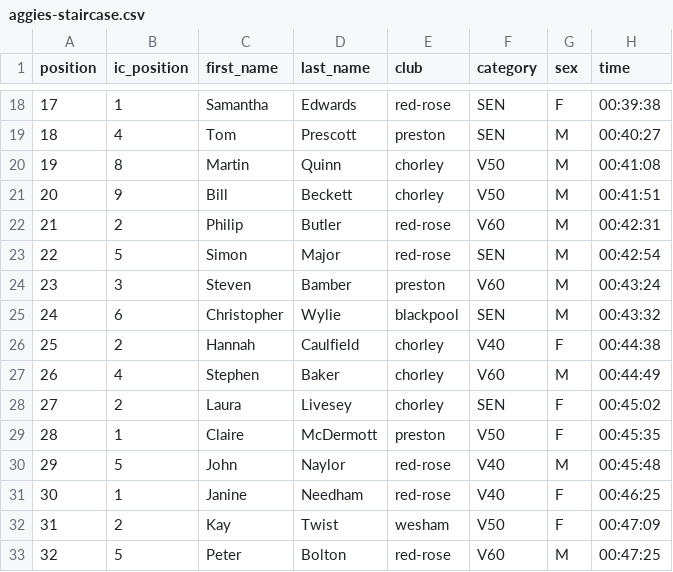
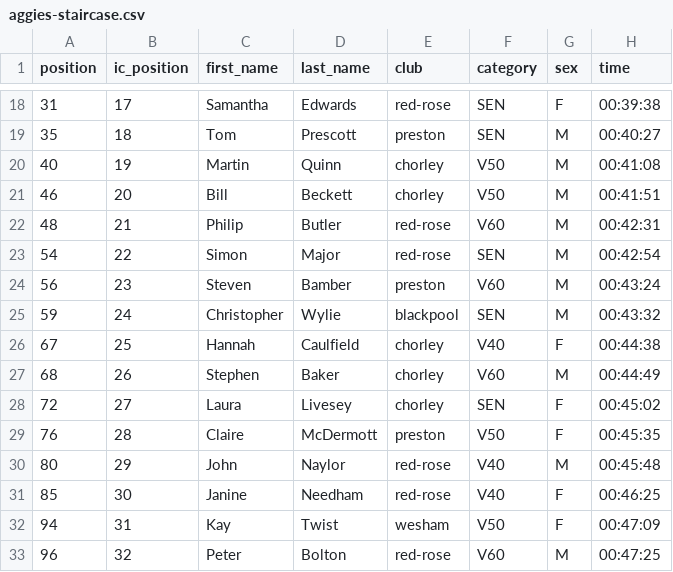
Before and after one commit to whortleberrybearer/InterClub, a CSV file: src/data/2023/fell/results/aggies-staircase.csv, drawn as a sheet; only a part is shown, gaps mark what is left out; the diff covers the shown part only.

Commit message:
refactor: correct position and ic_position mapping in fell race results CSVs
- position: race/bib number (from Pos. column)
- ic_position: overall finishing position (from Overall column)

```diff
--- a/src/data/2023/fell/results/aggies-staircase.csv
+++ b/src/data/2023/fell/results/aggies-staircase.csv
@@ -18,16 +18,16 @@ position,ic_position,first_name,last_name,club,category,sex,time
-17,1,Samantha,Edwards,red-rose,SEN,F,00:39:38
-18,4,Tom,Prescott,preston,SEN,M,00:40:27
-19,8,Martin,Quinn,chorley,V50,M,00:41:08
-20,9,Bill,Beckett,chorley,V50,M,00:41:51
-21,2,Philip,Butler,red-rose,V60,M,00:42:31
-22,5,Simon,Major,red-rose,SEN,M,00:42:54
-23,3,Steven,Bamber,preston,V60,M,00:43:24
-24,6,Christopher,Wylie,blackpool,SEN,M,00:43:32
-25,2,Hannah,Caulfield,chorley,V40,F,00:44:38
-26,4,Stephen,Baker,chorley,V60,M,00:44:49
-27,2,Laura,Livesey,chorley,SEN,F,00:45:02
-28,1,Claire,McDermott,preston,V50,F,00:45:35
-29,5,John,Naylor,red-rose,V40,M,00:45:48
-30,1,Janine,Needham,red-rose,V40,F,00:46:25
-31,2,Kay,Twist,wesham,V50,F,00:47:09
-32,5,Peter,Bolton,red-rose,V60,M,00:47:25
+31,17,Samantha,Edwards,red-rose,SEN,F,00:39:38
+35,18,Tom,Prescott,preston,SEN,M,00:40:27
+40,19,Martin,Quinn,chorley,V50,M,00:41:08
+46,20,Bill,Beckett,chorley,V50,M,00:41:51
+48,21,Philip,Butler,red-rose,V60,M,00:42:31
+54,22,Simon,Major,red-rose,SEN,M,00:42:54
+56,23,Steven,Bamber,preston,V60,M,00:43:24
+59,24,Christopher,Wylie,blackpool,SEN,M,00:43:32
+67,25,Hannah,Caulfield,chorley,V40,F,00:44:38
+68,26,Stephen,Baker,chorley,V60,M,00:44:49
+72,27,Laura,Livesey,chorley,SEN,F,00:45:02
+76,28,Claire,McDermott,preston,V50,F,00:45:35
+80,29,John,Naylor,red-rose,V40,M,00:45:48
+85,30,Janine,Needham,red-rose,V40,F,00:46:25
+94,31,Kay,Twist,wesham,V50,F,00:47:09
+96,32,Peter,Bolton,red-rose,V60,M,00:47:25
```
Also changed, not shown: 69 edited cells elsewhere in this file, src/data/2023/fell/results/beetham-sports.csv, src/data/2023/fell/results/golf-ball.csv, 1 other file.
